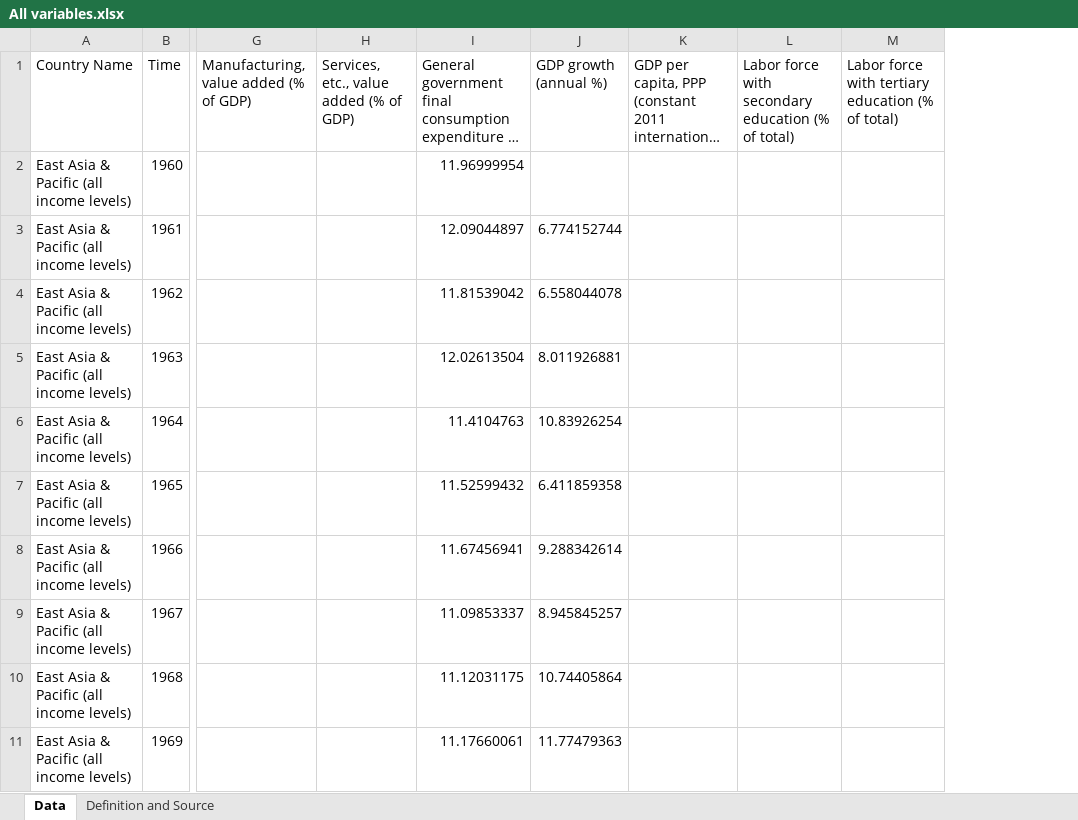
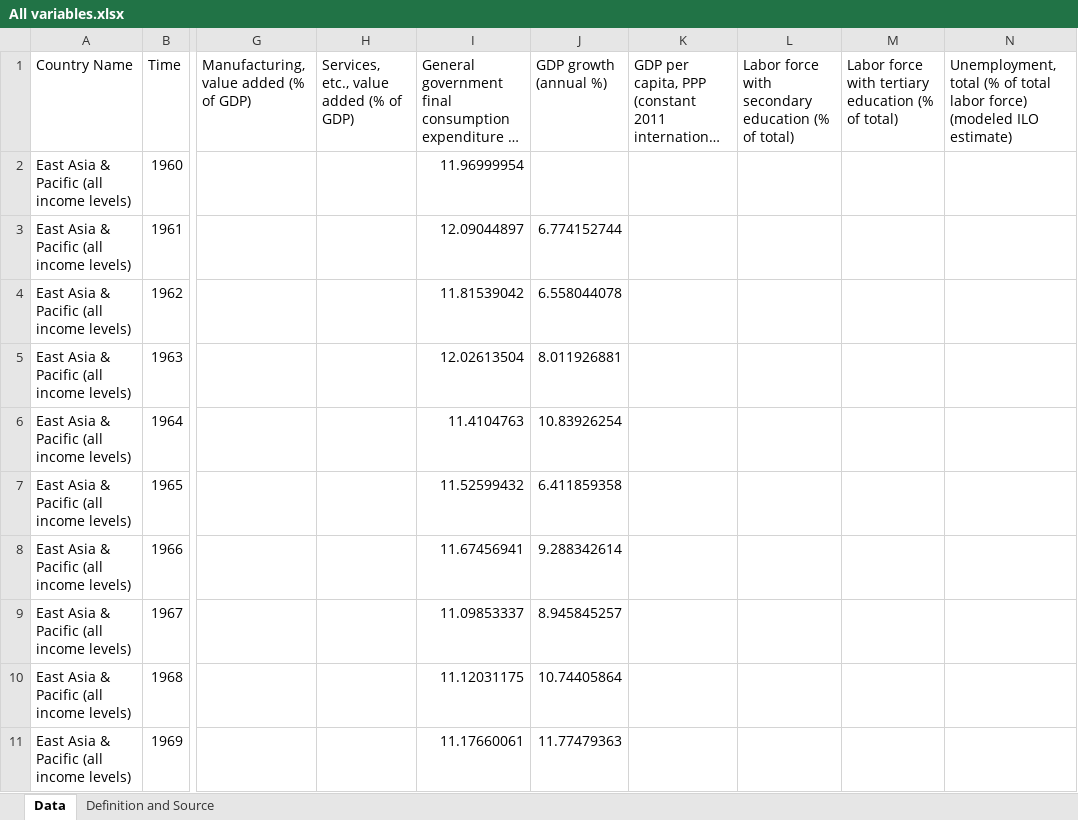
Before and after one commit to FernandoSapient/AI2-final, an Excel workbook: Datasets/All variables.xlsx, sheet Data, drawn as a sheet; only a part is shown, gaps mark what is left out; long unchanged cells end in …; values as stored, in another font and other column widths than the file's, no borders; table styles not drawn; the diff names each change by its address in the sheet, - before the commit and + after, or states it on an @@ line.

Commit message:
Added unemployment and started documenting refs

```diff
--- a/Datasets/All variables.xlsx (sheet Data)
+++ b/Datasets/All variables.xlsx (sheet Data)
+column N, row 1: Unemployment, total (% of total labor force) (modeled ILO estimate)
```
Also changed, not shown: sheet Definition and Source, 1 other file.
